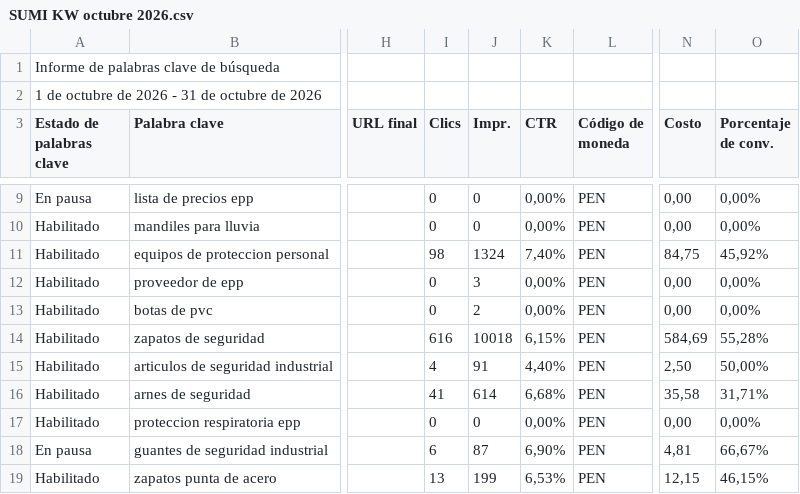
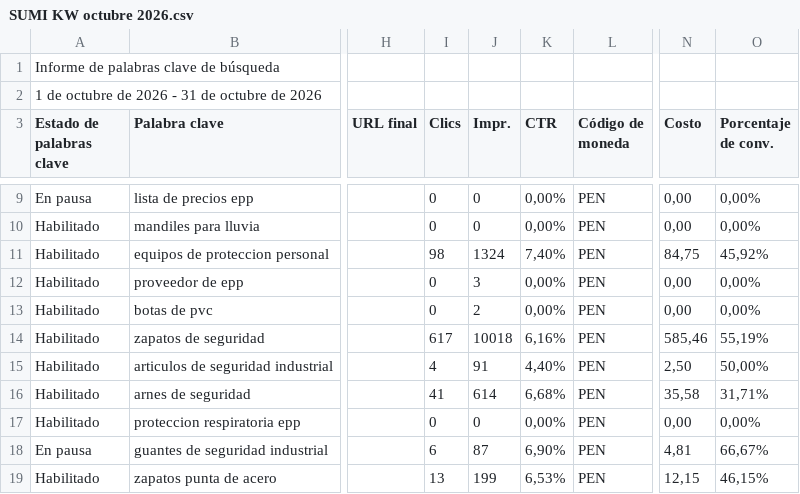
Before and after one commit to jorgeluis666/SUMI, a CSV file: data/csv-backups/keywords/SUMI KW octubre 2026.csv, drawn as a sheet; only a part is shown, gaps mark what is left out; the diff names each change by its address in the sheet, - before the commit and + after, or states it on an @@ line.

```diff
--- a/data/csv-backups/keywords/SUMI KW octubre 2026.csv
+++ b/data/csv-backups/keywords/SUMI KW octubre 2026.csv
-I14 (Clics): 616
+I14 (Clics): 617
-K14 (CTR): 6,15%
+K14 (CTR): 6,16%
-N14 (Costo): 584,69
+N14 (Costo): 585,46
-O14 (Porcentaje de conv.): 55,28%
+O14 (Porcentaje de conv.): 55,19%
```
Also changed, not shown: data/csv-backups/drive/SUMI octubre 2026.csv, 7 other files.
